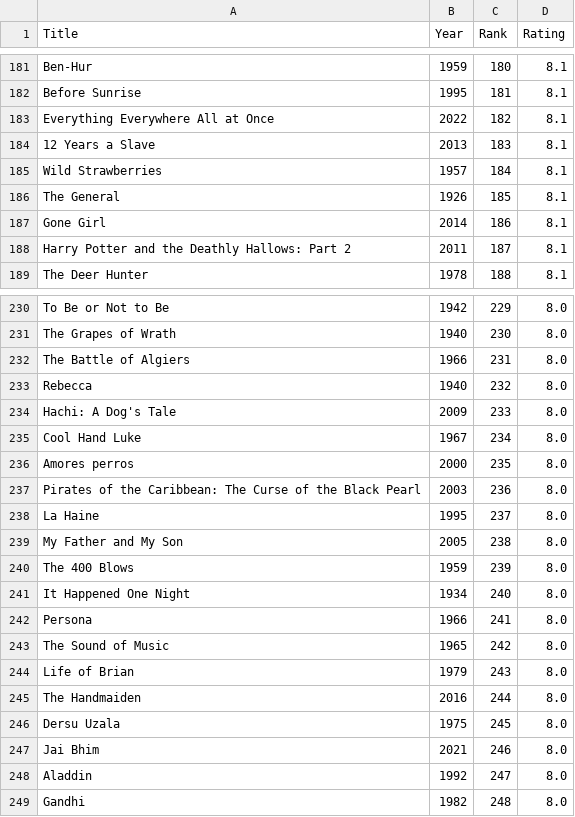
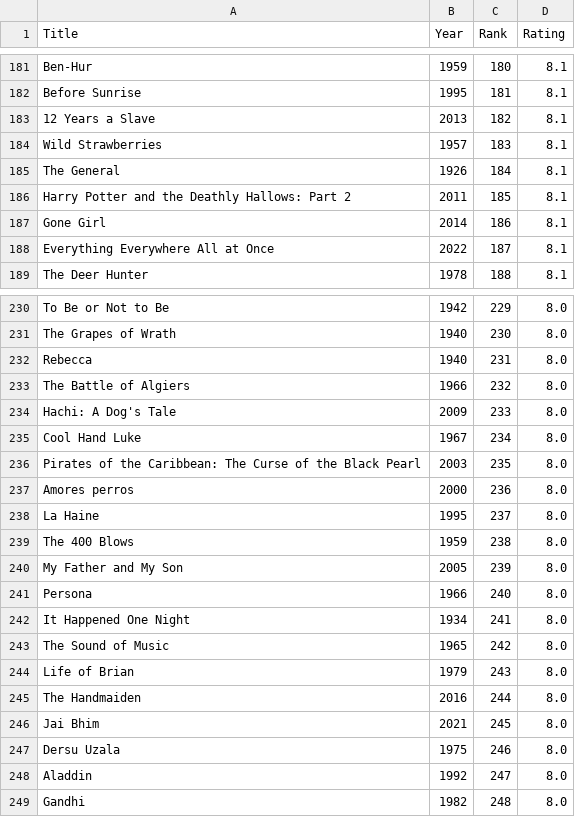
Before and after one commit to amandaacacio/projeto-ETL-IMDB, a CSV file: Datasets/web_scraping_imdb.csv, drawn as a sheet; only a part is shown, gaps mark what is left out.

```diff
--- a/Datasets/web_scraping_imdb.csv
+++ b/Datasets/web_scraping_imdb.csv
@@ -182,8 +182,8 @@ Ben-Hur;1959;180;8.1
 Before Sunrise;1995;181;8.1
-Everything Everywhere All at Once;2022;182;8.1
-12 Years a Slave;2013;183;8.1
-Wild Strawberries;1957;184;8.1
-The General;1926;185;8.1
+12 Years a Slave;2013;182;8.1
+Wild Strawberries;1957;183;8.1
+The General;1926;184;8.1
+Harry Potter and the Deathly Hallows: Part 2;2011;185;8.1
 Gone Girl;2014;186;8.1
-Harry Potter and the Deathly Hallows: Part 2;2011;187;8.1
+Everything Everywhere All at Once;2022;187;8.1
 The Deer Hunter;1978;188;8.1
@@ -231,13 +231,13 @@ To Be or Not to Be;1942;229;8.0
 The Grapes of Wrath;1940;230;8.0
-The Battle of Algiers;1966;231;8.0
-Rebecca;1940;232;8.0
+Rebecca;1940;231;8.0
+The Battle of Algiers;1966;232;8.0
 Hachi: A Dog's Tale;2009;233;8.0
 Cool Hand Luke;1967;234;8.0
-Amores perros;2000;235;8.0
-Pirates of the Caribbean: The Curse of the Black Pearl;2003;236;8.0
+Pirates of the Caribbean: The Curse of the Black Pearl;2003;235;8.0
+Amores perros;2000;236;8.0
 La Haine;1995;237;8.0
-My Father and My Son;2005;238;8.0
-The 400 Blows;1959;239;8.0
-It Happened One Night;1934;240;8.0
-Persona;1966;241;8.0
+The 400 Blows;1959;238;8.0
+My Father and My Son;2005;239;8.0
+Persona;1966;240;8.0
+It Happened One Night;1934;241;8.0
 The Sound of Music;1965;242;8.0
@@ -245,4 +245,4 @@ Life of Brian;1979;243;8.0
 The Handmaiden;2016;244;8.0
-Dersu Uzala;1975;245;8.0
-Jai Bhim;2021;246;8.0
+Jai Bhim;2021;245;8.0
+Dersu Uzala;1975;246;8.0
 Aladdin;1992;247;8.0
```
Also changed, not shown: 2 other files.
